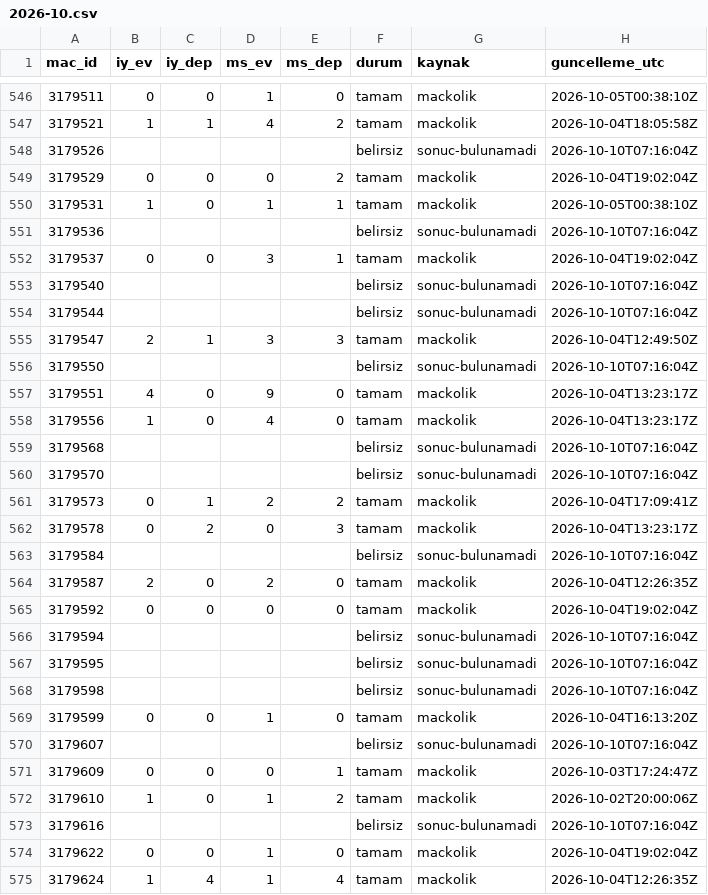
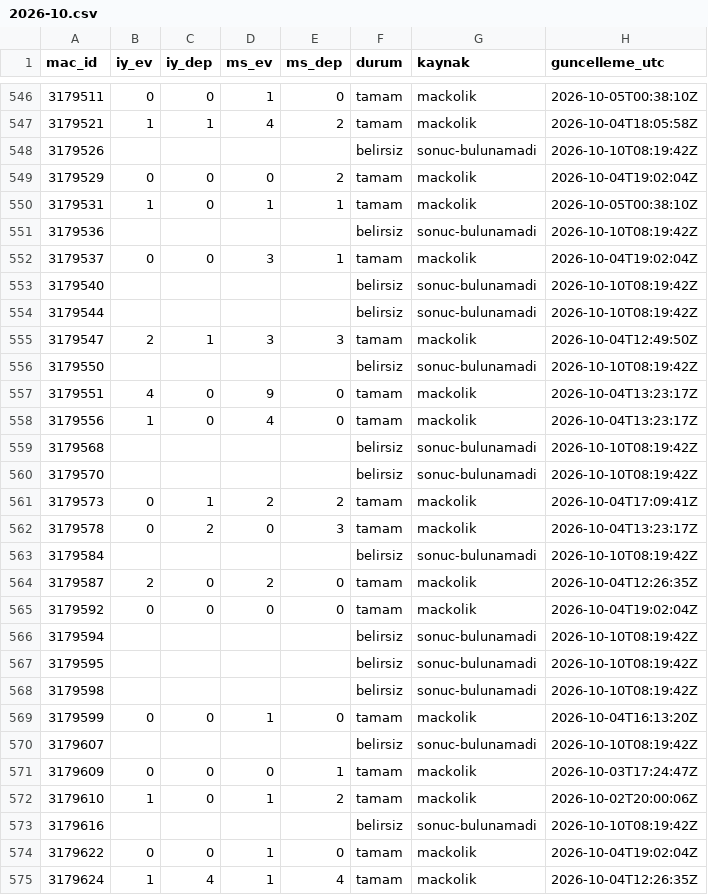
Before and after one commit to serhatblb/iddaa-analiz, a CSV file: data/sonuclar/2026-10.csv, drawn as a sheet; only a part is shown, gaps mark what is left out; the diff covers the shown part only.

```diff
--- a/data/sonuclar/2026-10.csv
+++ b/data/sonuclar/2026-10.csv
@@ -547,28 +547,28 @@ mac_id,iy_ev,iy_dep,ms_ev,ms_dep,durum,kaynak,guncelleme_utc
 3179521,1,1,4,2,tamam,mackolik,2026-10-04T18:05:58Z
-3179526,,,,,belirsiz,sonuc-bulunamadi,2026-10-10T07:16:04Z
+3179526,,,,,belirsiz,sonuc-bulunamadi,2026-10-10T08:19:42Z
 3179529,0,0,0,2,tamam,mackolik,2026-10-04T19:02:04Z
 3179531,1,0,1,1,tamam,mackolik,2026-10-05T00:38:10Z
-3179536,,,,,belirsiz,sonuc-bulunamadi,2026-10-10T07:16:04Z
+3179536,,,,,belirsiz,sonuc-bulunamadi,2026-10-10T08:19:42Z
 3179537,0,0,3,1,tamam,mackolik,2026-10-04T19:02:04Z
-3179540,,,,,belirsiz,sonuc-bulunamadi,2026-10-10T07:16:04Z
-3179544,,,,,belirsiz,sonuc-bulunamadi,2026-10-10T07:16:04Z
+3179540,,,,,belirsiz,sonuc-bulunamadi,2026-10-10T08:19:42Z
+3179544,,,,,belirsiz,sonuc-bulunamadi,2026-10-10T08:19:42Z
 3179547,2,1,3,3,tamam,mackolik,2026-10-04T12:49:50Z
-3179550,,,,,belirsiz,sonuc-bulunamadi,2026-10-10T07:16:04Z
+3179550,,,,,belirsiz,sonuc-bulunamadi,2026-10-10T08:19:42Z
 3179551,4,0,9,0,tamam,mackolik,2026-10-04T13:23:17Z
 3179556,1,0,4,0,tamam,mackolik,2026-10-04T13:23:17Z
-3179568,,,,,belirsiz,sonuc-bulunamadi,2026-10-10T07:16:04Z
-3179570,,,,,belirsiz,sonuc-bulunamadi,2026-10-10T07:16:04Z
+3179568,,,,,belirsiz,sonuc-bulunamadi,2026-10-10T08:19:42Z
+3179570,,,,,belirsiz,sonuc-bulunamadi,2026-10-10T08:19:42Z
 3179573,0,1,2,2,tamam,mackolik,2026-10-04T17:09:41Z
 3179578,0,2,0,3,tamam,mackolik,2026-10-04T13:23:17Z
-3179584,,,,,belirsiz,sonuc-bulunamadi,2026-10-10T07:16:04Z
+3179584,,,,,belirsiz,sonuc-bulunamadi,2026-10-10T08:19:42Z
 3179587,2,0,2,0,tamam,mackolik,2026-10-04T12:26:35Z
 3179592,0,0,0,0,tamam,mackolik,2026-10-04T19:02:04Z
-3179594,,,,,belirsiz,sonuc-bulunamadi,2026-10-10T07:16:04Z
-3179595,,,,,belirsiz,sonuc-bulunamadi,2026-10-10T07:16:04Z
-3179598,,,,,belirsiz,sonuc-bulunamadi,2026-10-10T07:16:04Z
+3179594,,,,,belirsiz,sonuc-bulunamadi,2026-10-10T08:19:42Z
+3179595,,,,,belirsiz,sonuc-bulunamadi,2026-10-10T08:19:42Z
+3179598,,,,,belirsiz,sonuc-bulunamadi,2026-10-10T08:19:42Z
 3179599,0,0,1,0,tamam,mackolik,2026-10-04T16:13:20Z
-3179607,,,,,belirsiz,sonuc-bulunamadi,2026-10-10T07:16:04Z
+3179607,,,,,belirsiz,sonuc-bulunamadi,2026-10-10T08:19:42Z
 3179609,0,0,0,1,tamam,mackolik,2026-10-03T17:24:47Z
 3179610,1,0,1,2,tamam,mackolik,2026-10-02T20:00:06Z
-3179616,,,,,belirsiz,sonuc-bulunamadi,2026-10-10T07:16:04Z
+3179616,,,,,belirsiz,sonuc-bulunamadi,2026-10-10T08:19:42Z
 3179622,0,0,1,0,tamam,mackolik,2026-10-04T19:02:04Z
```
Also changed, not shown: 2 added rows and 150 edited cells elsewhere in this file, data/maclar/2026-10.csv, data/sonuclar/2026-09.csv, 5 other files.
